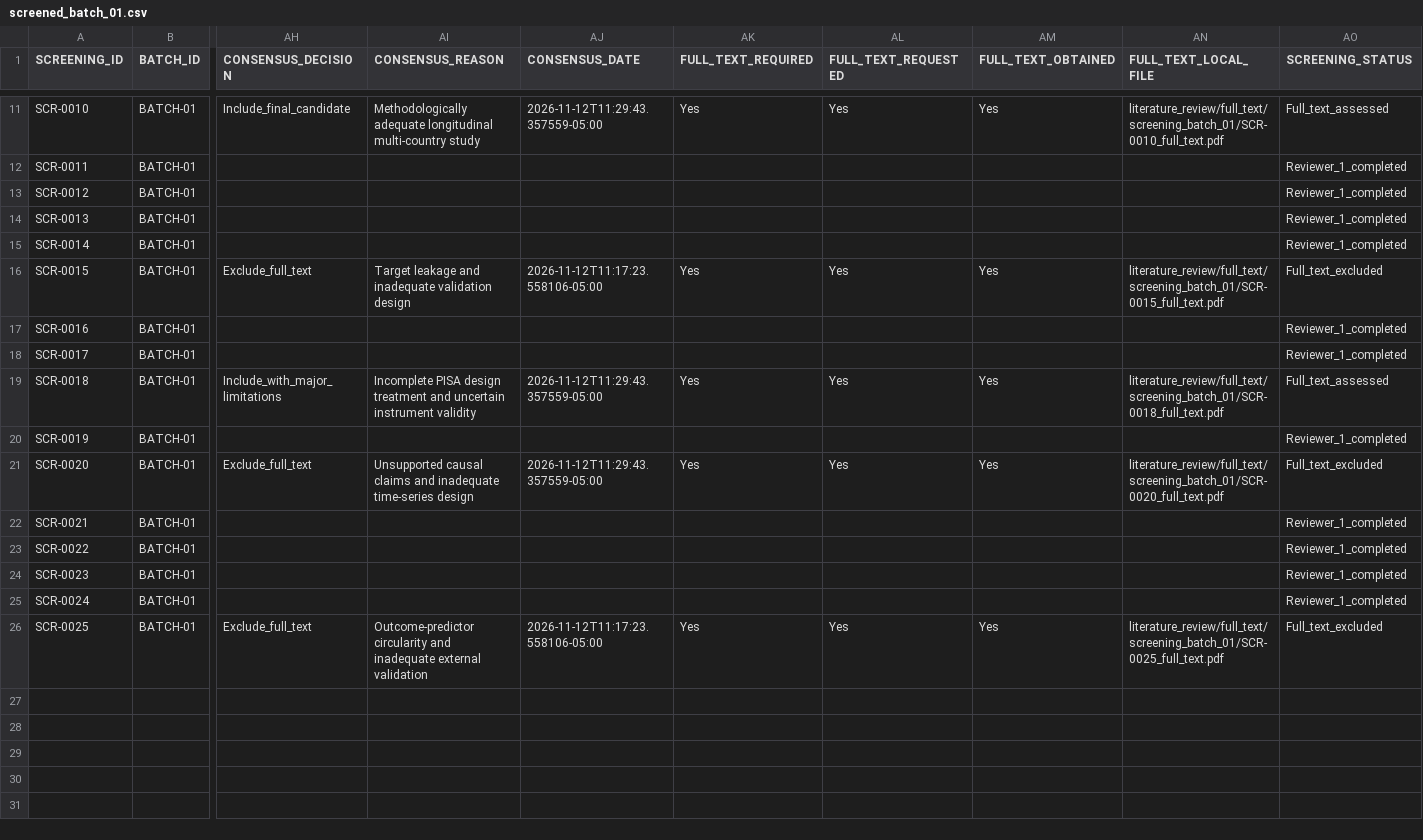
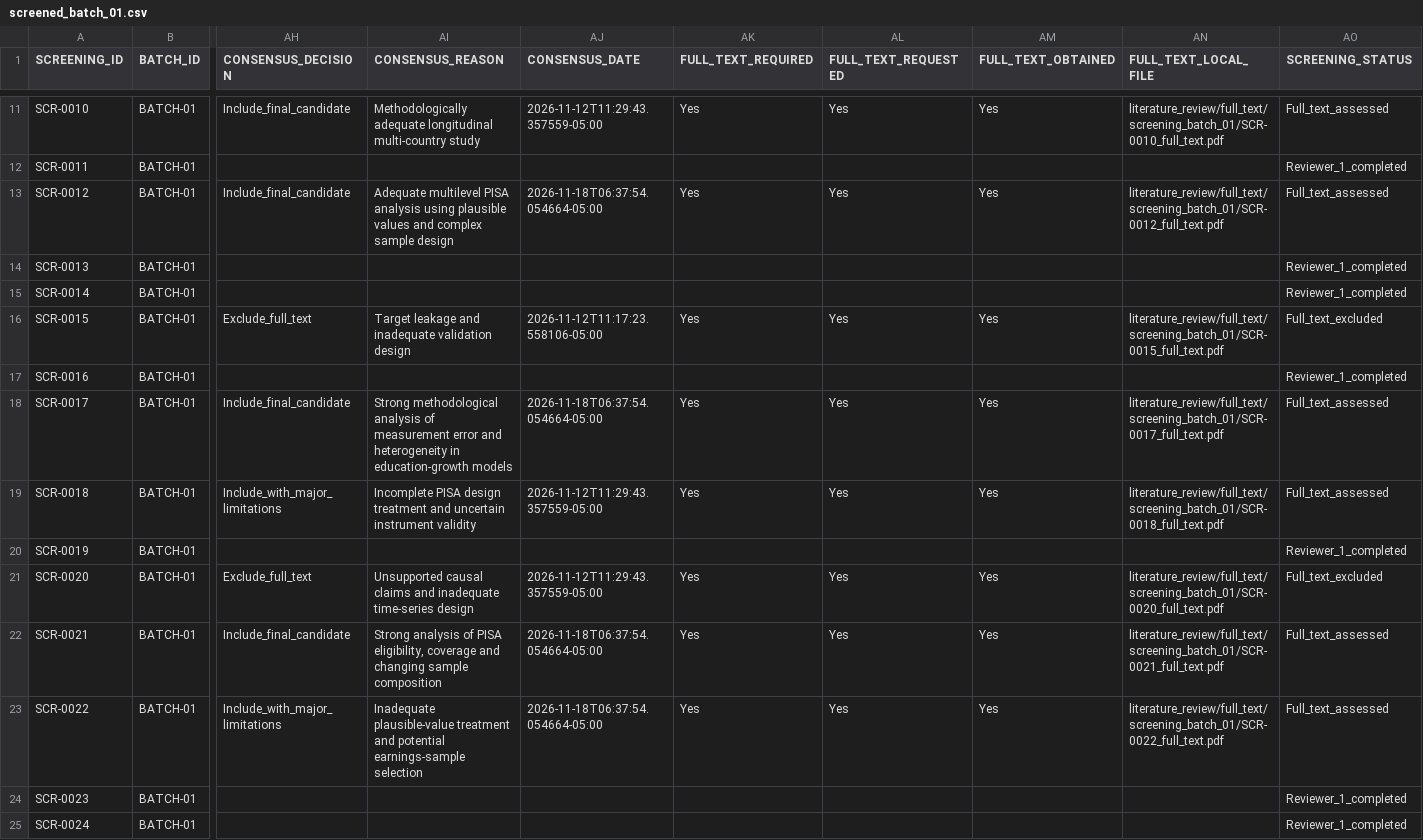
Before and after one commit to erickmoralesjp07-dotcom/education-dynamics-haro-morales, a CSV file: literature_review/screening_results/screened_batch_01.csv, drawn as a sheet; only a part is shown, gaps mark what is left out; the shorter side is filled out with more unchanged rows; the diff covers the shown part only; the diff names each change by its address in the sheet, - before the commit and + after, or states it on an @@ line.

```diff
--- a/literature_review/screening_results/screened_batch_01.csv
+++ b/literature_review/screening_results/screened_batch_01.csv
-AH13 (CONSENSUS_DECISION): (empty)
+AH13 (CONSENSUS_DECISION): Include_final_candidate
-AI13 (CONSENSUS_REASON): (empty)
+AI13 (CONSENSUS_REASON): Adequate multilevel PISA analysis using plausible values and complex sample design
-AJ13 (CONSENSUS_DATE): (empty)
+AJ13 (CONSENSUS_DATE): 2026-11-18T06:37:54.054664-05:00
-AK13 (FULL_TEXT_REQUIRED): (empty)
+AK13 (FULL_TEXT_REQUIRED): Yes
-AL13 (FULL_TEXT_REQUESTED): (empty)
+AL13 (FULL_TEXT_REQUESTED): Yes
-AM13 (FULL_TEXT_OBTAINED): (empty)
+AM13 (FULL_TEXT_OBTAINED): Yes
-AN13 (FULL_TEXT_LOCAL_FILE): (empty)
+AN13 (FULL_TEXT_LOCAL_FILE): literature_review/full_text/screening_batch_01/SCR-0012_full_text.pdf
-AO13 (SCREENING_STATUS): Reviewer_1_completed
+AO13 (SCREENING_STATUS): Full_text_assessed
-AH18 (CONSENSUS_DECISION): (empty)
+AH18 (CONSENSUS_DECISION): Include_final_candidate
-AI18 (CONSENSUS_REASON): (empty)
+AI18 (CONSENSUS_REASON): Strong methodological analysis of measurement error and heterogeneity in education-growth models
-AJ18 (CONSENSUS_DATE): (empty)
+AJ18 (CONSENSUS_DATE): 2026-11-18T06:37:54.054664-05:00
-AK18 (FULL_TEXT_REQUIRED): (empty)
+AK18 (FULL_TEXT_REQUIRED): Yes
-AL18 (FULL_TEXT_REQUESTED): (empty)
+AL18 (FULL_TEXT_REQUESTED): Yes
-AM18 (FULL_TEXT_OBTAINED): (empty)
+AM18 (FULL_TEXT_OBTAINED): Yes
-AN18 (FULL_TEXT_LOCAL_FILE): (empty)
+AN18 (FULL_TEXT_LOCAL_FILE): literature_review/full_text/screening_batch_01/SCR-0017_full_text.pdf
-AO18 (SCREENING_STATUS): Reviewer_1_completed
+AO18 (SCREENING_STATUS): Full_text_assessed
-AH22 (CONSENSUS_DECISION): (empty)
+AH22 (CONSENSUS_DECISION): Include_final_candidate
-AI22 (CONSENSUS_REASON): (empty)
+AI22 (CONSENSUS_REASON): Strong analysis of PISA eligibility, coverage and changing sample composition
-AJ22:AJ23 (CONSENSUS_DATE): (empty)
+AJ22:AJ23 (CONSENSUS_DATE): 2026-11-18T06:37:54.054664-05:00
-AK22:AK23 (FULL_TEXT_REQUIRED): (empty)
+AK22:AK23 (FULL_TEXT_REQUIRED): Yes
-AL22:AL23 (FULL_TEXT_REQUESTED): (empty)
+AL22:AL23 (FULL_TEXT_REQUESTED): Yes
-AM22:AM23 (FULL_TEXT_OBTAINED): (empty)
+AM22:AM23 (FULL_TEXT_OBTAINED): Yes
-AN22 (FULL_TEXT_LOCAL_FILE): (empty)
+AN22 (FULL_TEXT_LOCAL_FILE): literature_review/full_text/screening_batch_01/SCR-0021_full_text.pdf
-AO22:AO23 (SCREENING_STATUS): Reviewer_1_completed
+AO22:AO23 (SCREENING_STATUS): Full_text_assessed
-AH23 (CONSENSUS_DECISION): (empty)
+AH23 (CONSENSUS_DECISION): Include_with_major_limitations
-AI23 (CONSENSUS_REASON): (empty)
+AI23 (CONSENSUS_REASON): Inadequate plausible-value treatment and potential earnings-sample selection
-AN23 (FULL_TEXT_LOCAL_FILE): (empty)
+AN23 (FULL_TEXT_LOCAL_FILE): literature_review/full_text/screening_batch_01/SCR-0022_full_text.pdf
```
Also changed, not shown: 16 edited cells elsewhere in this file, literature_review/full_text_assessment/batch_01_full_text_assessment_consolidated.csv, literature_review/search_results/title_abstract_screening_queue.csv, 19 other files.
